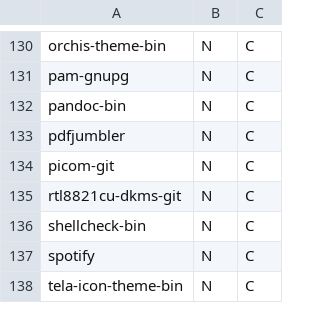
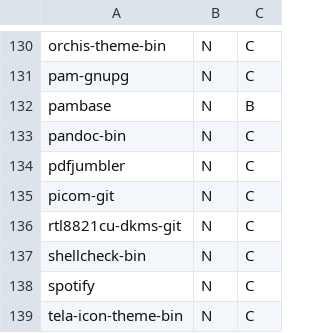
Before and after one commit to santilococo/calsais, a CSV file: packages.csv, drawn as a sheet; only a part is shown, gaps mark what is left out; the diff names each change by its address in the sheet, - before the commit and + after, or states it on an @@ line.

Commit message:
Reinstall pambase to fix sudo bug not accepting password

```diff
--- a/packages.csv
+++ b/packages.csv
+row 132: pambase | N | B
```
